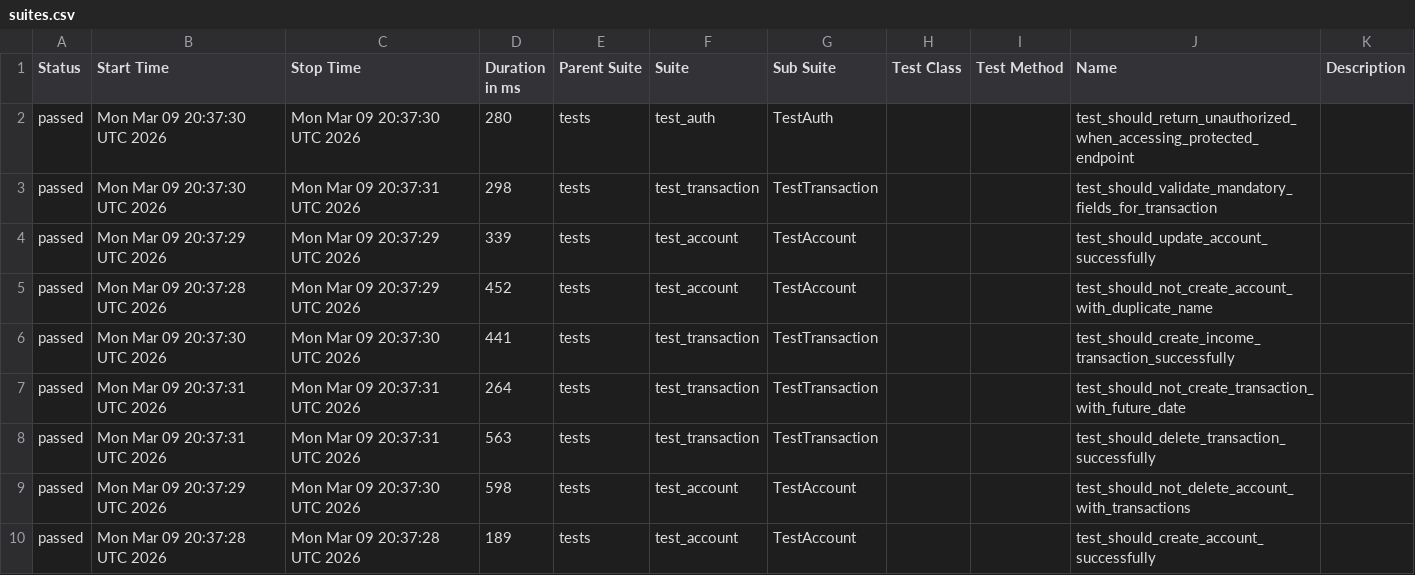
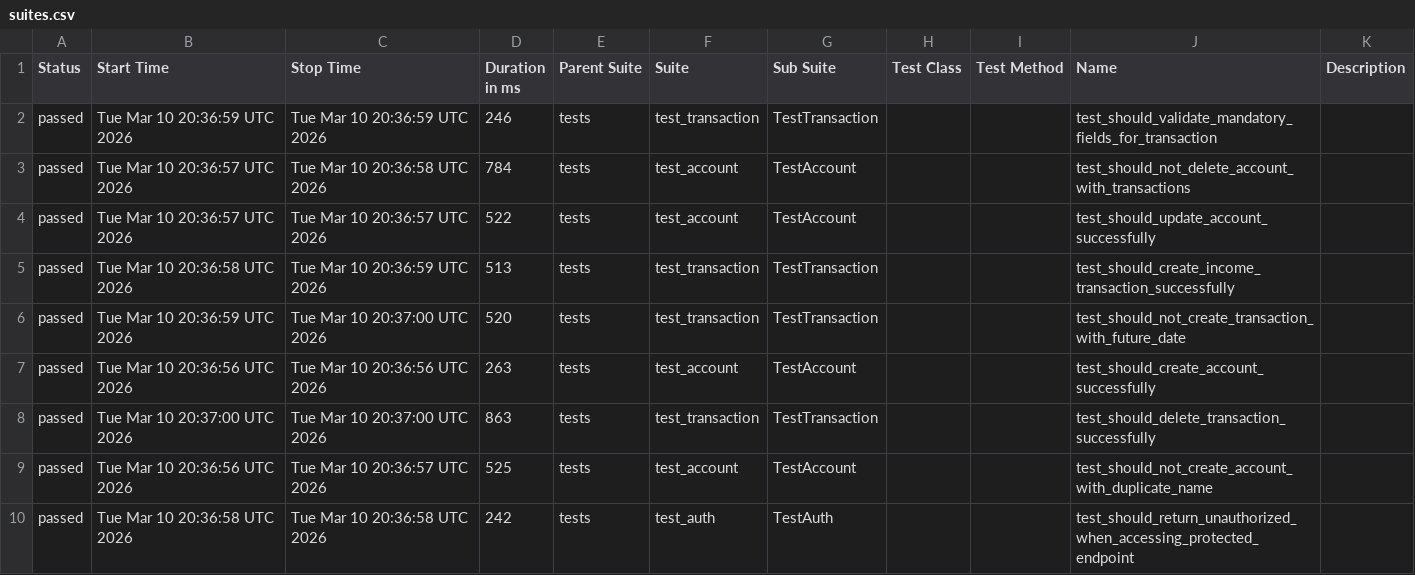
Before and after one commit to JosinaldoGJunior/python-automation-api-test, a CSV file: data/suites.csv, drawn as a sheet.

```diff
--- a/data/suites.csv
+++ b/data/suites.csv
@@ -1,10 +1,10 @@
 "Status","Start Time","Stop Time","Duration in ms","Parent Suite","Suite","Sub Suite","Test Class","Test Method","Name","Description"
-"passed","Mon Mar 09 20:37:30 UTC 2026","Mon Mar 09 20:37:30 UTC 2026","280","tests","test_auth","TestAuth","","","test_should_return_unauthorized_when_accessing_protected_endpoint",""
-"passed","Mon Mar 09 20:37:30 UTC 2026","Mon Mar 09 20:37:31 UTC 2026","298","tests","test_transaction","TestTransaction","","","test_should_validate_mandatory_fields_for_transaction",""
-"passed","Mon Mar 09 20:37:29 UTC 2026","Mon Mar 09 20:37:29 UTC 2026","339","tests","test_account","TestAccount","","","test_should_update_account_successfully",""
-"passed","Mon Mar 09 20:37:28 UTC 2026","Mon Mar 09 20:37:29 UTC 2026","452","tests","test_account","TestAccount","","","test_should_not_create_account_with_duplicate_name",""
-"passed","Mon Mar 09 20:37:30 UTC 2026","Mon Mar 09 20:37:30 UTC 2026","441","tests","test_transaction","TestTransaction","","","test_should_create_income_transaction_successfully",""
-"passed","Mon Mar 09 20:37:31 UTC 2026","Mon Mar 09 20:37:31 UTC 2026","264","tests","test_transaction","TestTransaction","","","test_should_not_create_transaction_with_future_date",""
-"passed","Mon Mar 09 20:37:31 UTC 2026","Mon Mar 09 20:37:31 UTC 2026","563","tests","test_transaction","TestTransaction","","","test_should_delete_transaction_successfully",""
-"passed","Mon Mar 09 20:37:29 UTC 2026","Mon Mar 09 20:37:30 UTC 2026","598","tests","test_account","TestAccount","","","test_should_not_delete_account_with_transactions",""
-"passed","Mon Mar 09 20:37:28 UTC 2026","Mon Mar 09 20:37:28 UTC 2026","189","tests","test_account","TestAccount","","","test_should_create_account_successfully",""
+"passed","Tue Mar 10 20:36:59 UTC 2026","Tue Mar 10 20:36:59 UTC 2026","246","tests","test_transaction","TestTransaction","","","test_should_validate_mandatory_fields_for_transaction",""
+"passed","Tue Mar 10 20:36:57 UTC 2026","Tue Mar 10 20:36:58 UTC 2026","784","tests","test_account","TestAccount","","","test_should_not_delete_account_with_transactions",""
+"passed","Tue Mar 10 20:36:57 UTC 2026","Tue Mar 10 20:36:57 UTC 2026","522","tests","test_account","TestAccount","","","test_should_update_account_successfully",""
+"passed","Tue Mar 10 20:36:58 UTC 2026","Tue Mar 10 20:36:59 UTC 2026","513","tests","test_transaction","TestTransaction","","","test_should_create_income_transaction_successfully",""
+"passed","Tue Mar 10 20:36:59 UTC 2026","Tue Mar 10 20:37:00 UTC 2026","520","tests","test_transaction","TestTransaction","","","test_should_not_create_transaction_with_future_date",""
+"passed","Tue Mar 10 20:36:56 UTC 2026","Tue Mar 10 20:36:56 UTC 2026","263","tests","test_account","TestAccount","","","test_should_create_account_successfully",""
+"passed","Tue Mar 10 20:37:00 UTC 2026","Tue Mar 10 20:37:00 UTC 2026","863","tests","test_transaction","TestTransaction","","","test_should_delete_transaction_successfully",""
+"passed","Tue Mar 10 20:36:56 UTC 2026","Tue Mar 10 20:36:57 UTC 2026","525","tests","test_account","TestAccount","","","test_should_not_create_account_with_duplicate_name",""
+"passed","Tue Mar 10 20:36:58 UTC 2026","Tue Mar 10 20:36:58 UTC 2026","242","tests","test_auth","TestAuth","","","test_should_return_unauthorized_when_accessing_protected_endpoint",""
```
Also changed, not shown: 32 other files.
